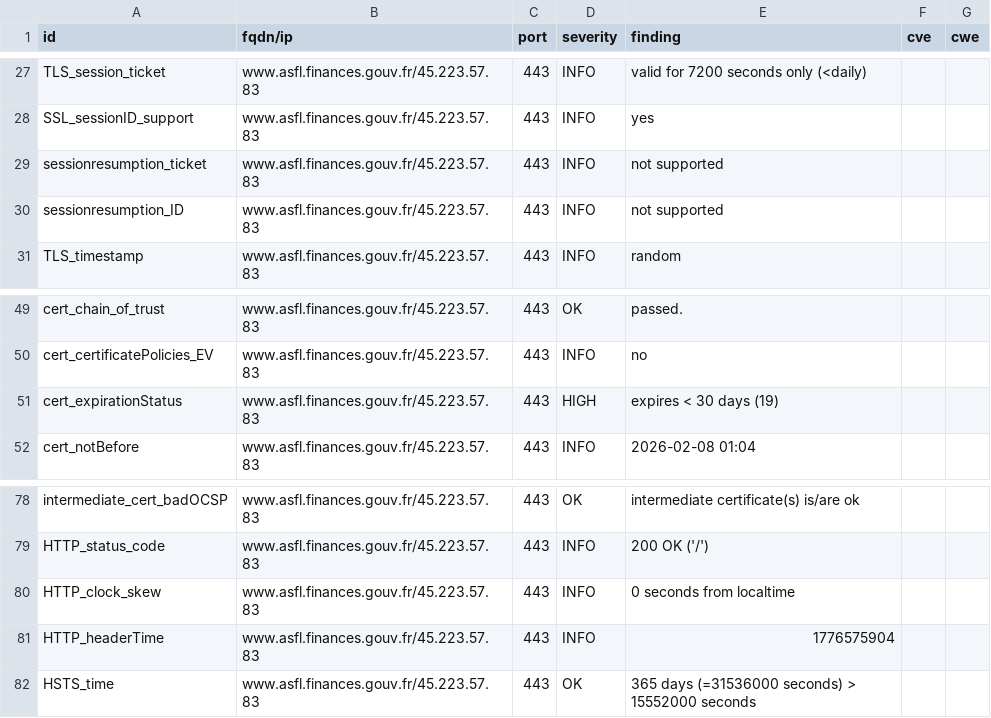
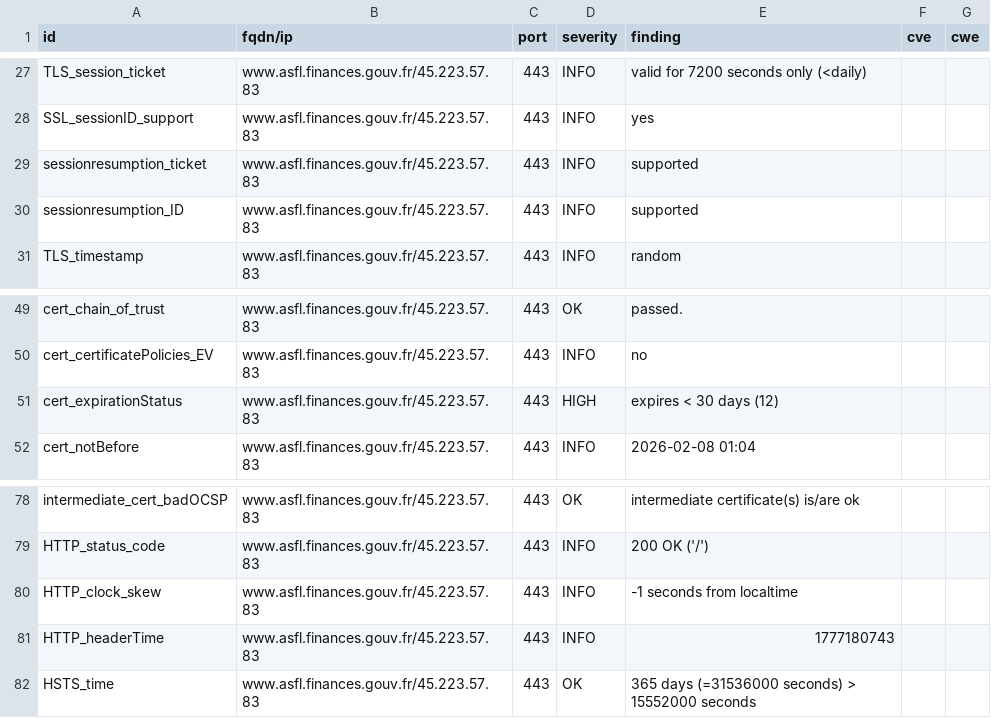
Before and after one commit to SIRCOM-BATN/dashlord, a CSV file: results/aHR0cHM6Ly93d3cuYXNmbC5maW5hbmNlcy5nb3V2LmZy/testssl.csv, drawn as a sheet; only a part is shown, gaps mark what is left out.

```diff
--- a/results/aHR0cHM6Ly93d3cuYXNmbC5maW5hbmNlcy5nb3V2LmZy/testssl.csv
+++ b/results/aHR0cHM6Ly93d3cuYXNmbC5maW5hbmNlcy5nb3V2LmZy/testssl.csv
@@ -28,4 +28,4 @@
 "SSL_sessionID_support","www.asfl.finances.gouv.fr/45.223.57.83","443","INFO","yes","",""
-"sessionresumption_ticket","www.asfl.finances.gouv.fr/45.223.57.83","443","INFO","not supported","",""
-"sessionresumption_ID","www.asfl.finances.gouv.fr/45.223.57.83","443","INFO","not supported","",""
+"sessionresumption_ticket","www.asfl.finances.gouv.fr/45.223.57.83","443","INFO","supported","",""
+"sessionresumption_ID","www.asfl.finances.gouv.fr/45.223.57.83","443","INFO","supported","",""
 "TLS_timestamp","www.asfl.finances.gouv.fr/45.223.57.83","443","INFO","random","",""
@@ -50,3 +50,3 @@
 "cert_certificatePolicies_EV","www.asfl.finances.gouv.fr/45.223.57.83","443","INFO","no","",""
-"cert_expirationStatus","www.asfl.finances.gouv.fr/45.223.57.83","443","HIGH","expires < 30 days (19)","",""
+"cert_expirationStatus","www.asfl.finances.gouv.fr/45.223.57.83","443","HIGH","expires < 30 days (12)","",""
 "cert_notBefore","www.asfl.finances.gouv.fr/45.223.57.83","443","INFO","2026-02-08 01:04","",""
@@ -79,4 +79,4 @@
 "HTTP_status_code","www.asfl.finances.gouv.fr/45.223.57.83","443","INFO","200 OK ('/')","",""
-"HTTP_clock_skew","www.asfl.finances.gouv.fr/45.223.57.83","443","INFO","0 seconds from localtime","",""
-"HTTP_headerTime","www.asfl.finances.gouv.fr/45.223.57.83","443","INFO","1776575904","",""
+"HTTP_clock_skew","www.asfl.finances.gouv.fr/45.223.57.83","443","INFO","-1 seconds from localtime","",""
+"HTTP_headerTime","www.asfl.finances.gouv.fr/45.223.57.83","443","INFO","1777180743","",""
 "HSTS_time","www.asfl.finances.gouv.fr/45.223.57.83","443","OK","365 days (=31536000 seconds) > 15552000 seconds","",""
```
Also changed, not shown: 12 other files.
